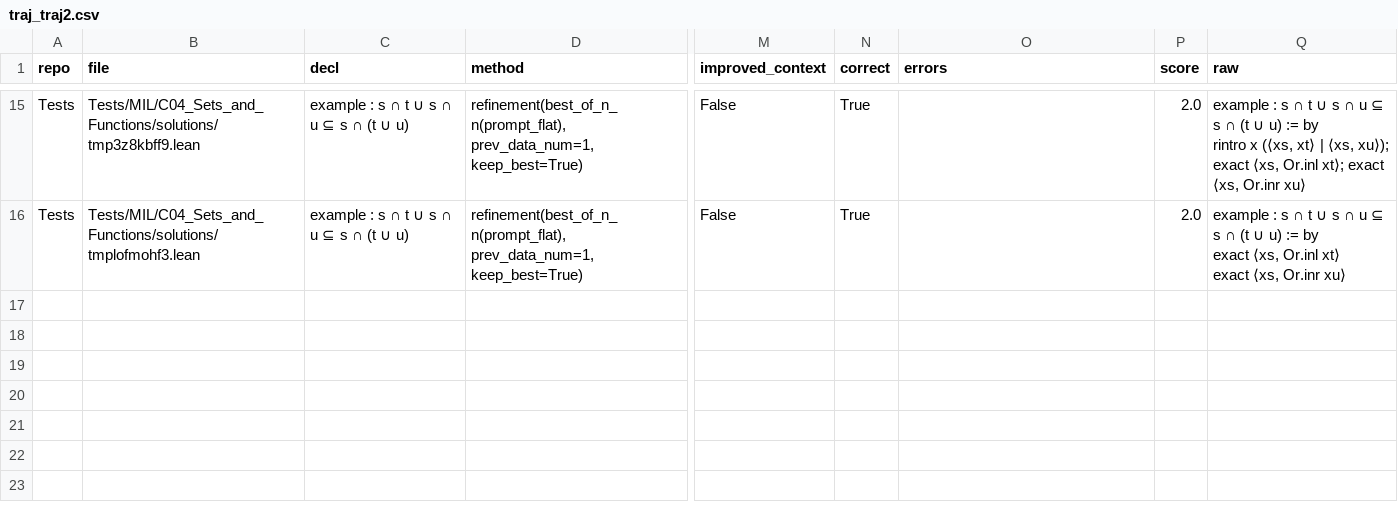
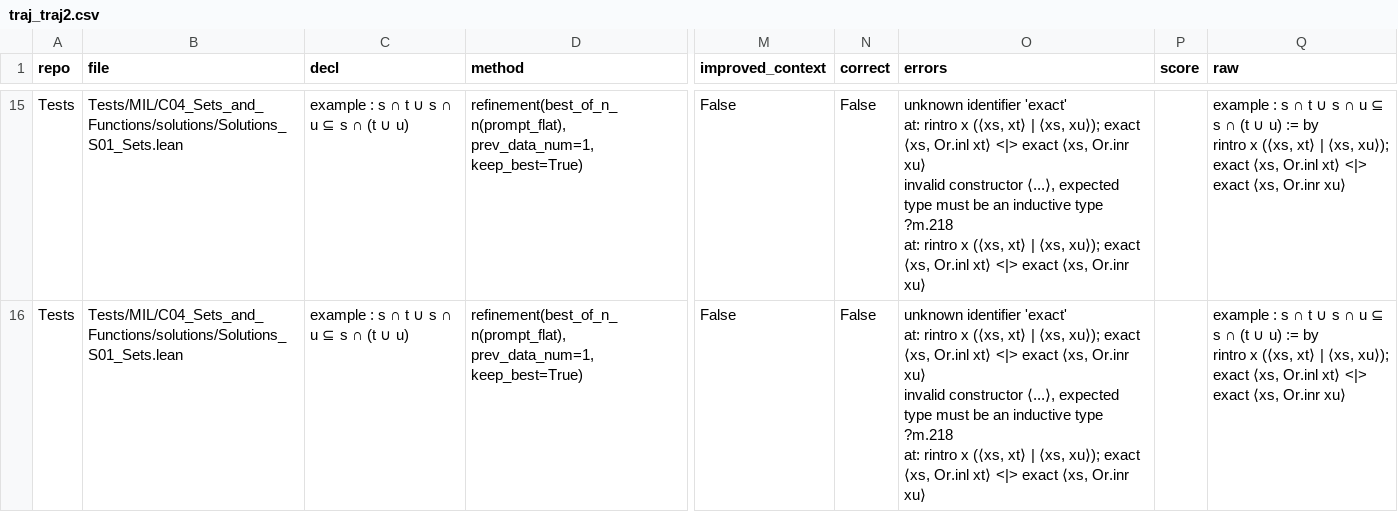
Before and after one commit to riyazahuja/ImProver, a CSV file: benchmark/data/traj_traj2.csv, drawn as a sheet; only a part is shown, gaps mark what is left out; ↵ is a line break in a cell; the diff covers the shown part only; the diff names each change by its address in the sheet, - before the commit and + after, or states it on an @@ line.

```diff
--- a/benchmark/data/traj_traj2.csv
+++ b/benchmark/data/traj_traj2.csv
-B15 (file): Tests/MIL/C04_Sets_and_Functions/solutions/tmp3z8kbff9.lean
+B15 (file): Tests/MIL/C04_Sets_and_Functions/solutions/Solutions_S01_Sets.lean
-N15:N16 (correct): True
+N15:N16 (correct): False
-O15:O16 (errors): (empty)
+O15:O16 (errors): unknown identifier 'exact' ↵ at: rintro x (⟨xs, xt⟩ | ⟨xs, xu⟩); exact ⟨xs, Or.inl xt⟩ <|> exact ⟨xs, Or.inr xu⟩ ↵ invalid constructor ⟨...⟩, expected type must be an inductive type ↵ ?m.218 ↵ at: rintro x (⟨xs, xt⟩ | ⟨xs, xu⟩); exact ⟨xs, Or.inl xt⟩ <|> exact ⟨xs, Or.inr xu⟩
-P15:P16 (score): 2.0
+P15:P16 (score): (empty)
-Q15 (raw): …⟨xs, Or.inl xt⟩; exact ⟨xs,…
+Q15 (raw): …⟨xs, Or.inl xt⟩ <|> exact ⟨xs,…
-B16 (file): Tests/MIL/C04_Sets_and_Functions/solutions/tmplofmohf3.lean
+B16 (file): Tests/MIL/C04_Sets_and_Functions/solutions/Solutions_S01_Sets.lean
-Q16 (raw): …:= by ↵ exact ⟨xs, Or.inl xt⟩ ↵ exact ⟨xs,…
+Q16 (raw): …:= by ↵ rintro x (⟨xs, xt⟩ | ⟨xs, xu⟩); exact ⟨xs, Or.inl xt⟩ <|> exact ⟨xs,…
```
Also changed, not shown: 59 edited cells elsewhere in this file, benchmark/data/traj_data2.csv, 8 other files.
